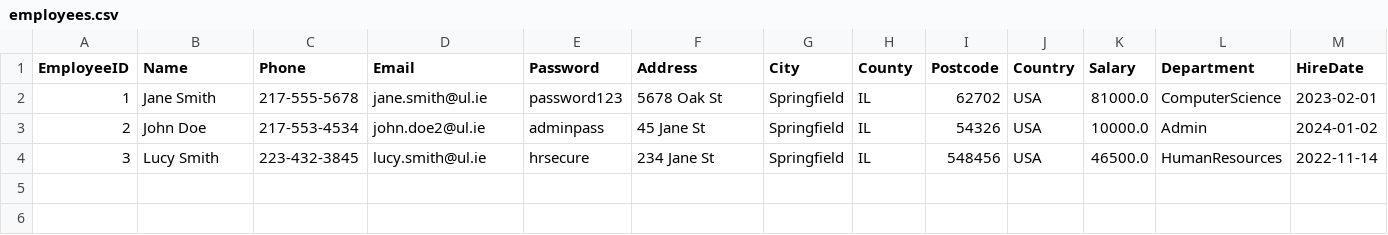
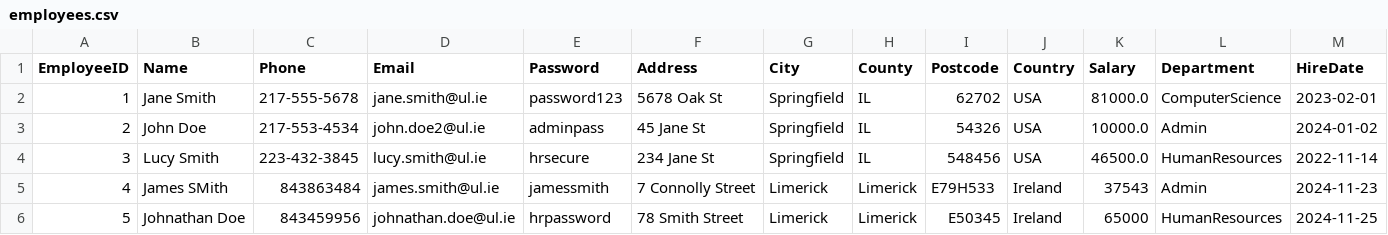
Before and after one commit to kourousis/payroll-cs4013-project, a CSV file: ul_payroll_system/db/employees.csv, drawn as a sheet.

Commit message:
added employees using function

```diff
--- a/ul_payroll_system/db/employees.csv
+++ b/ul_payroll_system/db/employees.csv
@@ -4 +4,3 @@ EmployeeID,Name,Phone,Email,Password,Address,City,County,Postcode,Country,Salary
 3,Lucy Smith,223-432-3845,lucy.smith@ul.ie,hrsecure,234 Jane St,Springfield,IL,548456,USA,46500.0,HumanResources,2022-11-14
+4,James SMith,843863484,james.smith@ul.ie,jamessmith,7 Connolly Street,Limerick,Limerick,E79H533,Ireland,37543,Admin,2024-11-23
+5,Johnathan Doe,843459956,johnathan.doe@ul.ie,hrpassword,78 Smith Street,Limerick,Limerick,E50345,Ireland,65000,HumanResources,2024-11-25
```
